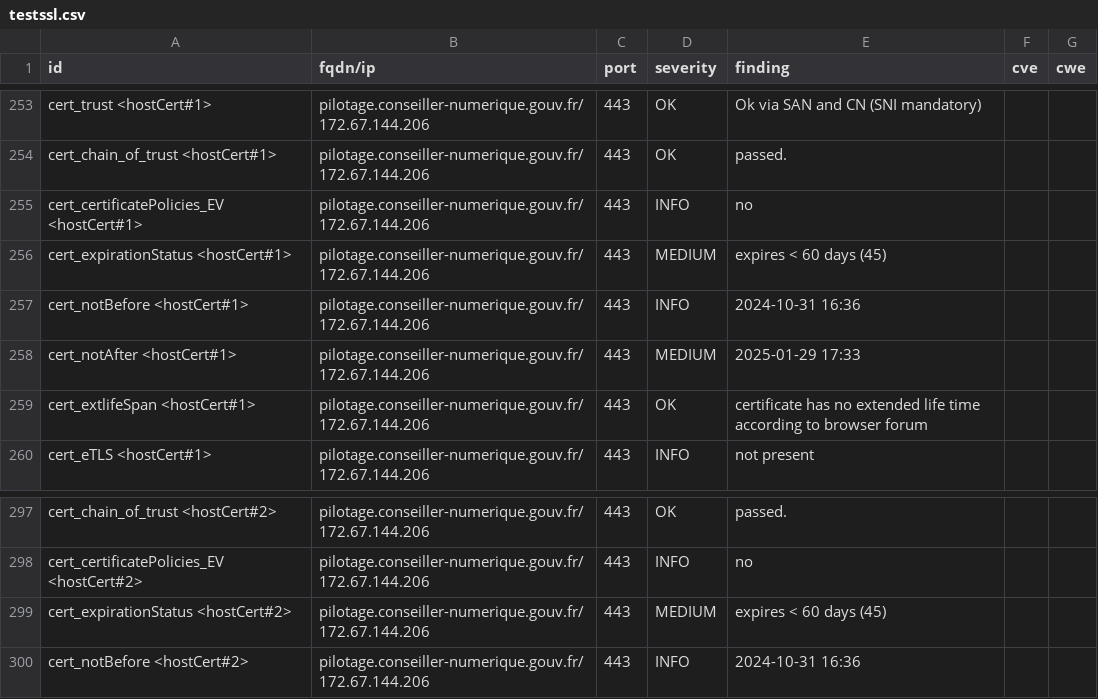
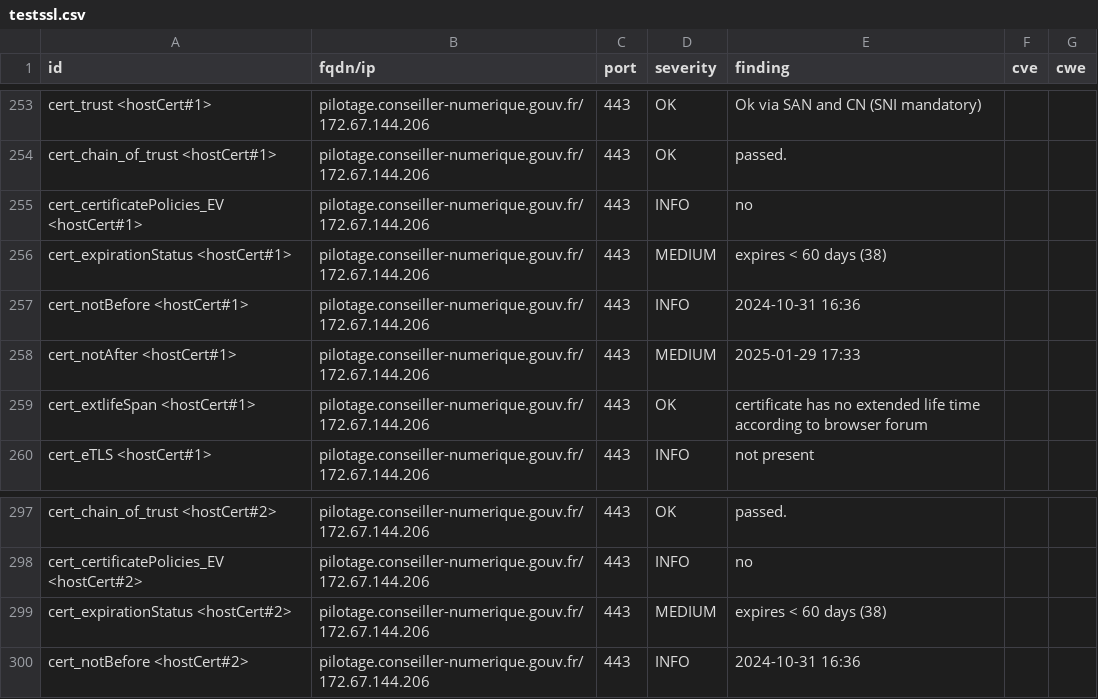
Before and after one commit to Inclusion-Numerique/dashlord, a CSV file: results/aHR0cHM6Ly9waWxvdGFnZS5jb25zZWlsbGVyLW51bWVyaXF1ZS5nb3V2LmZyL2xvZ2lu/testssl.csv, drawn as a sheet; only a part is shown, gaps mark what is left out; the diff covers the shown part only.

```diff
--- a/results/aHR0cHM6Ly9waWxvdGFnZS5jb25zZWlsbGVyLW51bWVyaXF1ZS5nb3V2LmZyL2xvZ2lu/testssl.csv
+++ b/results/aHR0cHM6Ly9waWxvdGFnZS5jb25zZWlsbGVyLW51bWVyaXF1ZS5nb3V2LmZyL2xvZ2lu/testssl.csv
@@ -255,3 +255,3 @@
 "cert_certificatePolicies_EV <hostCert#1>","pilotage.conseiller-numerique.gouv.fr/172.67.144.206","443","INFO","no","",""
-"cert_expirationStatus <hostCert#1>","pilotage.conseiller-numerique.gouv.fr/172.67.144.206","443","MEDIUM","expires < 60 days (45)","",""
+"cert_expirationStatus <hostCert#1>","pilotage.conseiller-numerique.gouv.fr/172.67.144.206","443","MEDIUM","expires < 60 days (38)","",""
 "cert_notBefore <hostCert#1>","pilotage.conseiller-numerique.gouv.fr/172.67.144.206","443","INFO","2024-10-31 16:36","",""
@@ -298,3 +298,3 @@
 "cert_certificatePolicies_EV <hostCert#2>","pilotage.conseiller-numerique.gouv.fr/172.67.144.206","443","INFO","no","",""
-"cert_expirationStatus <hostCert#2>","pilotage.conseiller-numerique.gouv.fr/172.67.144.206","443","MEDIUM","expires < 60 days (45)","",""
+"cert_expirationStatus <hostCert#2>","pilotage.conseiller-numerique.gouv.fr/172.67.144.206","443","MEDIUM","expires < 60 days (38)","",""
 "cert_notBefore <hostCert#2>","pilotage.conseiller-numerique.gouv.fr/172.67.144.206","443","INFO","2024-10-31 16:36","",""
```
Also changed, not shown: 7 edited cells elsewhere in this file, 11 other files.
